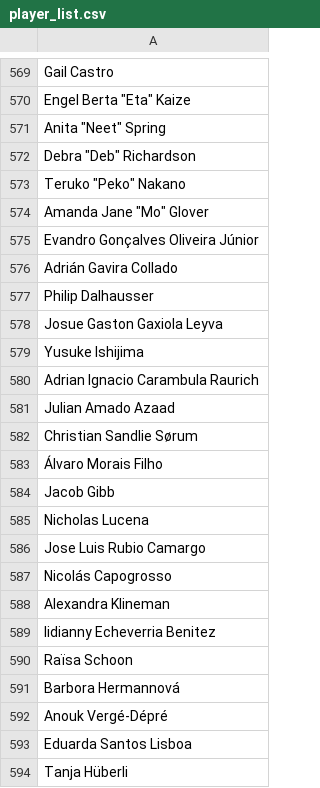
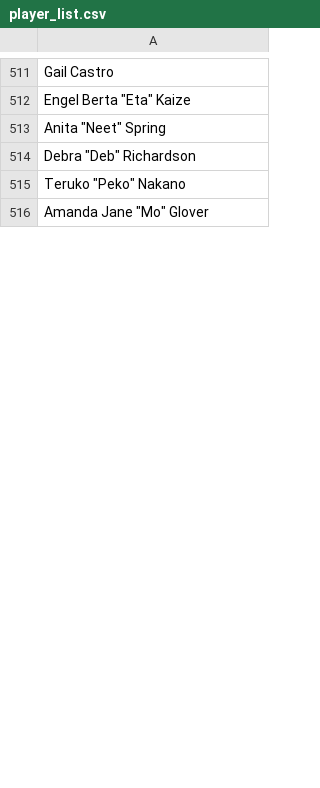
Before and after one commit to keatonrproud/FIVB_beach_exploration, a CSV file: player_list.csv, drawn as a sheet; only a part is shown, gaps mark what is left out; removed rows and columns are numbered as before the commit, all else as after; the diff covers the shown part only; the diff names each change by its address in the sheet, - before the commit and + after, or states it on an @@ line.

```diff
--- a/player_list.csv
+++ b/player_list.csv
-row 575: Evandro Gonçalves Oliveira Júnior
-row 576: Adrián Gavira Collado
-row 577: Philip Dalhausser
-row 578: Josue Gaston Gaxiola Leyva
-row 579: Yusuke Ishijima
-row 580: Adrian Ignacio Carambula Raurich
-row 581: Julian Amado Azaad
-row 582: Christian Sandlie Sørum
-row 583: Álvaro Morais Filho
-row 584: Jacob Gibb
-row 585: Nicholas Lucena
-row 586: Jose Luis Rubio Camargo
-row 587: Nicolás Capogrosso
-row 588: Alexandra Klineman
-row 589: lidianny Echeverria Benitez
-row 590: Raïsa Schoon
-row 591: Barbora Hermannová
-row 592: Anouk Vergé-Dépré
-row 593: Eduarda Santos Lisboa
-row 594: Tanja Hüberli
```
Also changed, not shown: 1 added row and 178 removed rows elsewhere in this file, 3 other files.
